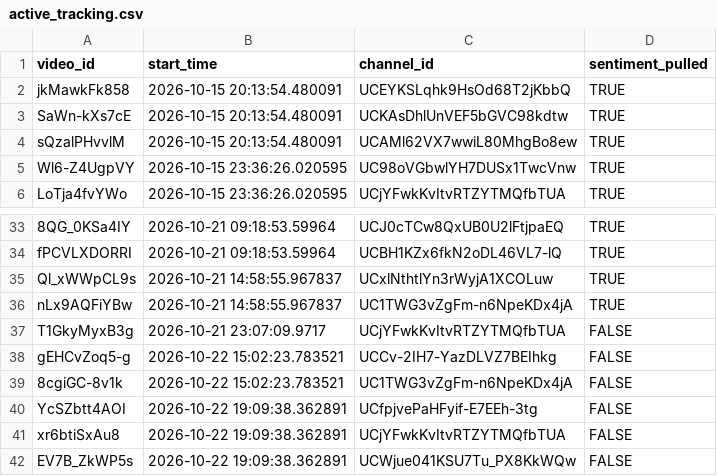
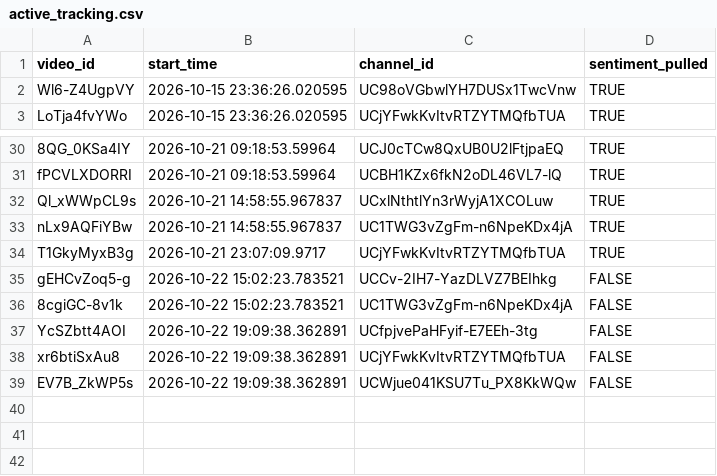
Before and after one commit to efejiroe/influencer-cv, a CSV file: data/active_tracking.csv, drawn as a sheet; only a part is shown, gaps mark what is left out.

```diff
--- a/data/active_tracking.csv
+++ b/data/active_tracking.csv
@@ -1,5 +1,2 @@
 "video_id","start_time","channel_id","sentiment_pulled"
-"jkMawkFk858","2026-10-15 20:13:54.480091","UCEYKSLqhk9HsOd68T2jKbbQ",TRUE
-"SaWn-kXs7cE","2026-10-15 20:13:54.480091","UCKAsDhlUnVEF5bGVC98kdtw",TRUE
-"sQzalPHvvlM","2026-10-15 20:13:54.480091","UCAMl62VX7wwiL80MhgBo8ew",TRUE
 "Wl6-Z4UgpVY","2026-10-15 23:36:26.020595","UC98oVGbwlYH7DUSx1TwcVnw",TRUE
@@ -36,3 +33,3 @@
 "nLx9AQFiYBw","2026-10-21 14:58:55.967837","UC1TWG3vZgFm-n6NpeKDx4jA",TRUE
-"T1GkyMyxB3g","2026-10-21 23:07:09.9717","UCjYFwkKvItvRTZYTMQfbTUA",FALSE
+"T1GkyMyxB3g","2026-10-21 23:07:09.9717","UCjYFwkKvItvRTZYTMQfbTUA",TRUE
 "gEHCvZoq5-g","2026-10-22 15:02:23.783521","UCCv-2IH7-YazDLVZ7BEIhkg",FALSE
```
Also changed, not shown: data/channel_video_lookup.csv, 1 other file.
